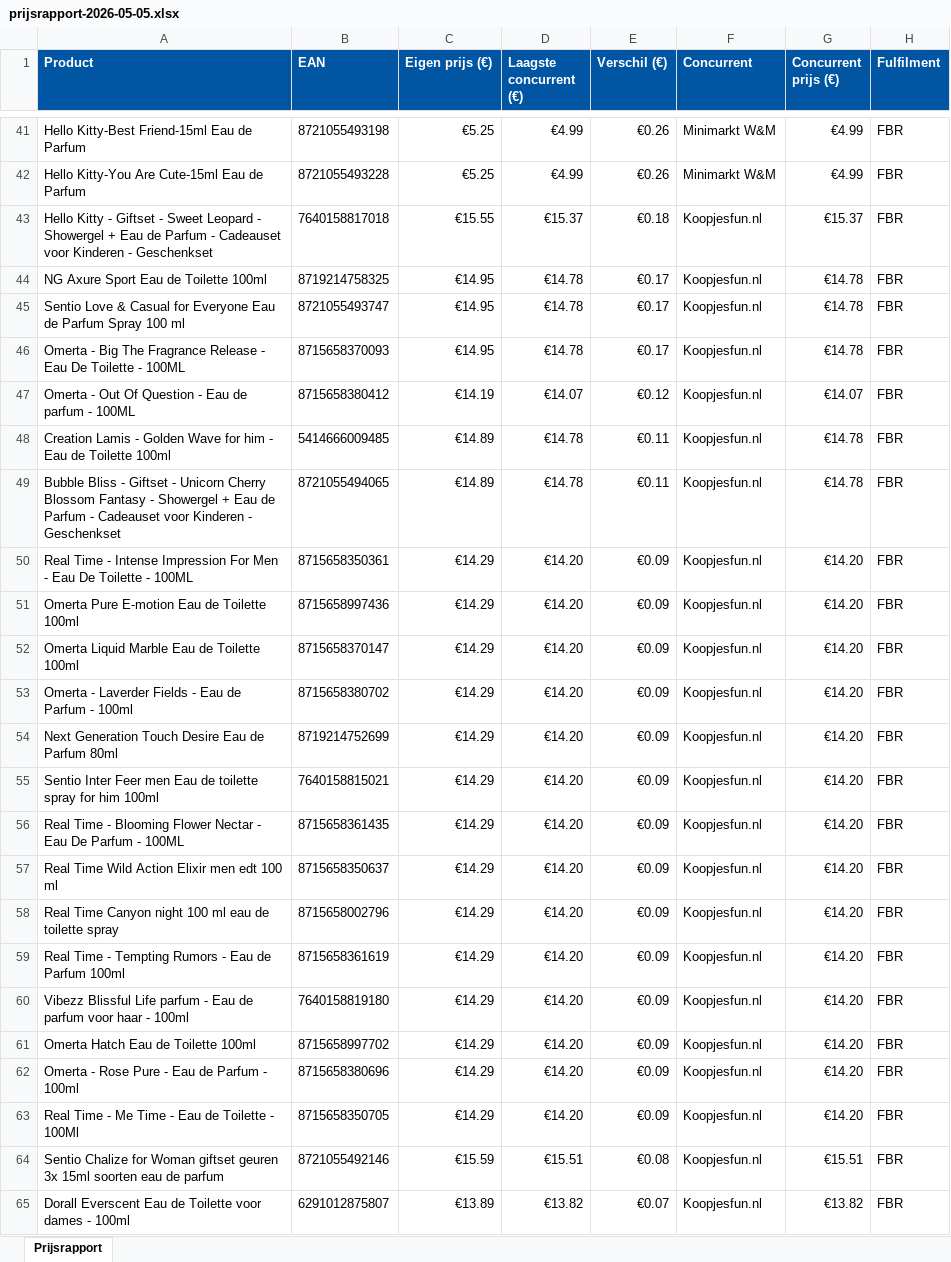
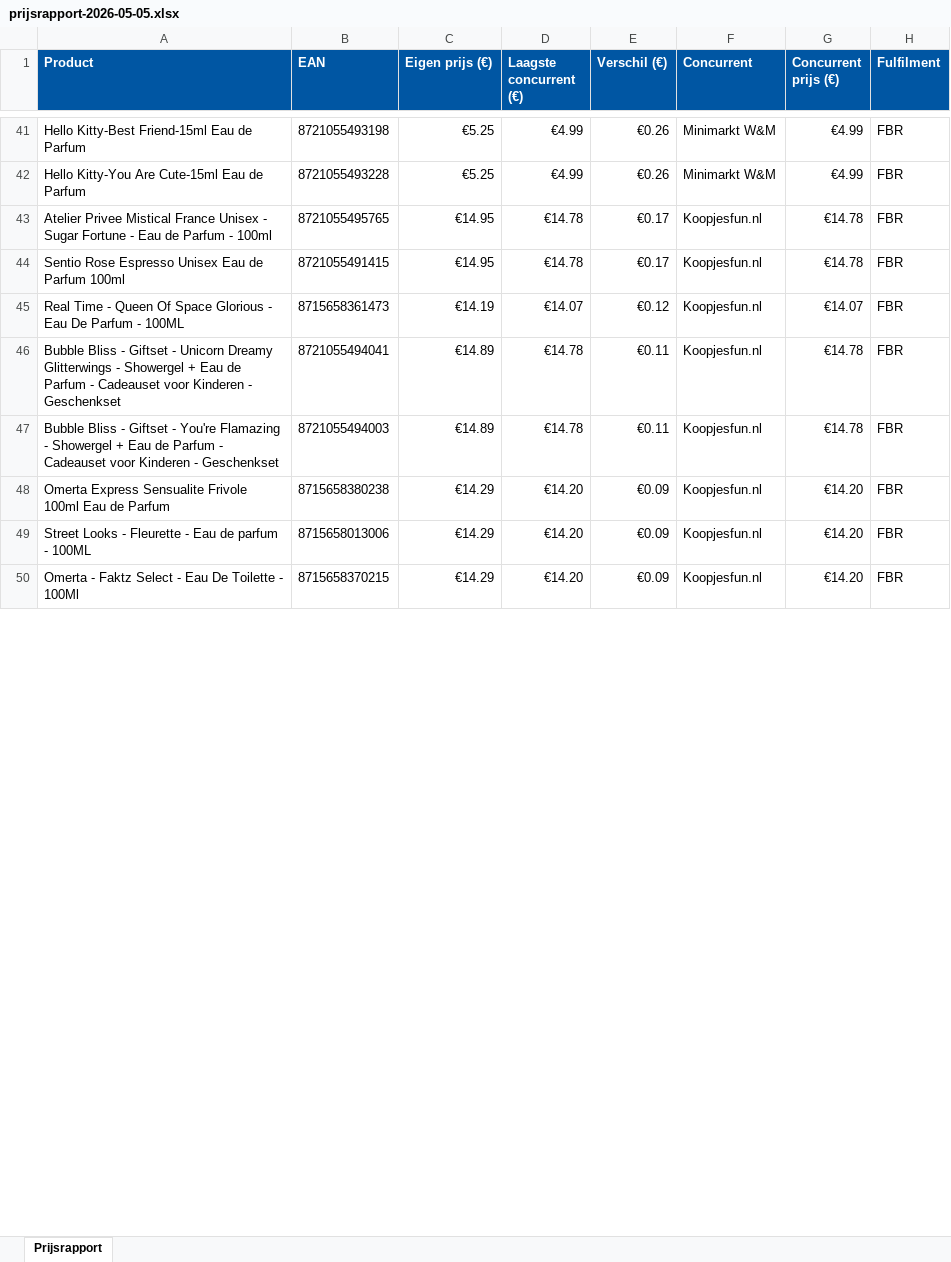
Before and after one commit to Ylona/bol-prijsmonitor, an Excel workbook: rapporten/prijsrapport-2026-05-05.xlsx, sheet Prijsrapport, drawn as a sheet; only a part is shown, gaps mark what is left out; values as stored, in another font and other column widths than the file's, no borders; removed rows and columns are numbered as before the commit, all else as after; the diff covers the shown part only; the diff names each change by its address in the sheet, - before the commit and + after, or states it on an @@ line.

```diff
--- a/rapporten/prijsrapport-2026-05-05.xlsx (sheet Prijsrapport)
+++ b/rapporten/prijsrapport-2026-05-05.xlsx (sheet Prijsrapport)
-row 43: Hello Kitty - Giftset - Sweet Leopard - Showergel + Eau de Parfum - Cadeauset voor Kinderen - Geschenkset | 7640158817018 | €15.55 | €15.37 | €0.18 | Koopjesfun.nl | €15.37 | FBR
-A43 (Product): NG Axure Sport Eau de Toilette 100ml
+A43 (Product): Atelier Privee Mistical France Unisex - Sugar Fortune - Eau de Parfum - 100ml
-B43 (EAN): 8719214758325
+B43 (EAN): 8721055495765
-A44 (Product): Sentio Love & Casual for Everyone Eau de Parfum Spray 100 ml
+A44 (Product): Sentio Rose Espresso Unisex Eau de Parfum 100ml
-B44 (EAN): 8721055493747
+B44 (EAN): 8721055491415
-row 46: Omerta - Big The Fragrance Release - Eau De Toilette - 100ML | 8715658370093 | €14.95 | €14.78 | €0.17 | Koopjesfun.nl | €14.78 | FBR
-A45 (Product): Omerta - Out Of Question - Eau de parfum - 100ML
+A45 (Product): Real Time - Queen Of Space Glorious - Eau De Parfum - 100ML
-B45 (EAN): 8715658380412
+B45 (EAN): 8715658361473
-A46 (Product): Creation Lamis - Golden Wave for him - Eau de Toilette 100ml
+A46 (Product): Bubble Bliss - Giftset - Unicorn Dreamy Glitterwings - Showergel + Eau de Parfum - Cadeauset voor Kinderen - Geschenkset
-B46 (EAN): 5414666009485
+B46 (EAN): 8721055494041
-A47 (Product): …Giftset - Unicorn Cherry Blossom Fantasy - Showergel…
+A47 (Product): …Giftset - You're Flamazing - Showergel…
-B47 (EAN): 8721055494065
+B47 (EAN): 8721055494003
-row 50: Real Time - Intense Impression For Men - Eau De Toilette - 100ML | 8715658350361 | €14.29 | €14.20 | €0.09 | Koopjesfun.nl | €14.20 | FBR
-row 51: Omerta Pure E-motion Eau de Toilette 100ml | 8715658997436 | €14.29 | €14.20 | €0.09 | Koopjesfun.nl | €14.20 | FBR
-row 52: Omerta Liquid Marble Eau de Toilette 100ml | 8715658370147 | €14.29 | €14.20 | €0.09 | Koopjesfun.nl | €14.20 | FBR
-A48 (Product): Omerta - Laverder Fields - Eau de Parfum - 100ml
+A48 (Product): Omerta Express Sensualite Frivole 100ml Eau de Parfum
-B48 (EAN): 8715658380702
+B48 (EAN): 8715658380238
-row 54: Next Generation Touch Desire Eau de Parfum 80ml | 8719214752699 | €14.29 | €14.20 | €0.09 | Koopjesfun.nl | €14.20 | FBR
-row 55: Sentio Inter Feer men Eau de toilette spray for him 100ml | 7640158815021 | €14.29 | €14.20 | €0.09 | Koopjesfun.nl | €14.20 | FBR
-row 56: Real Time - Blooming Flower Nectar - Eau De Parfum - 100ML | 8715658361435 | €14.29 | €14.20 | €0.09 | Koopjesfun.nl | €14.20 | FBR
-row 57: Real Time Wild Action Elixir men edt 100 ml | 8715658350637 | €14.29 | €14.20 | €0.09 | Koopjesfun.nl | €14.20 | FBR
-row 58: Real Time Canyon night 100 ml eau de toilette spray | 8715658002796 | €14.29 | €14.20 | €0.09 | Koopjesfun.nl | €14.20 | FBR
-row 59: Real Time - Tempting Rumors - Eau de Parfum 100ml | 8715658361619 | €14.29 | €14.20 | €0.09 | Koopjesfun.nl | €14.20 | FBR
-row 60: Vibezz Blissful Life parfum - Eau de parfum voor haar - 100ml | 7640158819180 | €14.29 | €14.20 | €0.09 | Koopjesfun.nl | €14.20 | FBR
-row 61: Omerta Hatch Eau de Toilette 100ml | 8715658997702 | €14.29 | €14.20 | €0.09 | Koopjesfun.nl | €14.20 | FBR
-A49 (Product): Omerta - Rose Pure - Eau de Parfum - 100ml
+A49 (Product): Street Looks - Fleurette - Eau de parfum - 100ML
-B49 (EAN): 8715658380696
+B49 (EAN): 8715658013006
-A50 (Product): Real Time - Me Time - Eau de Toilette -…
+A50 (Product): Omerta - Faktz Select - Eau De Toilette -…
-B50 (EAN): 8715658350705
+B50 (EAN): 8715658370215
-row 64: Sentio Chalize for Woman giftset geuren 3x 15ml soorten eau de parfum | 8721055492146 | €15.59 | €15.51 | €0.08 | Koopjesfun.nl | €15.51 | FBR
-row 65: Dorall Everscent Eau de Toilette voor dames - 100ml | 6291012875807 | €13.89 | €13.82 | €0.07 | Koopjesfun.nl | €13.82 | FBR
```
Also changed, not shown: 1 added row, 4 removed rows and 2 edited cells elsewhere in this sheet, 2 other files.
